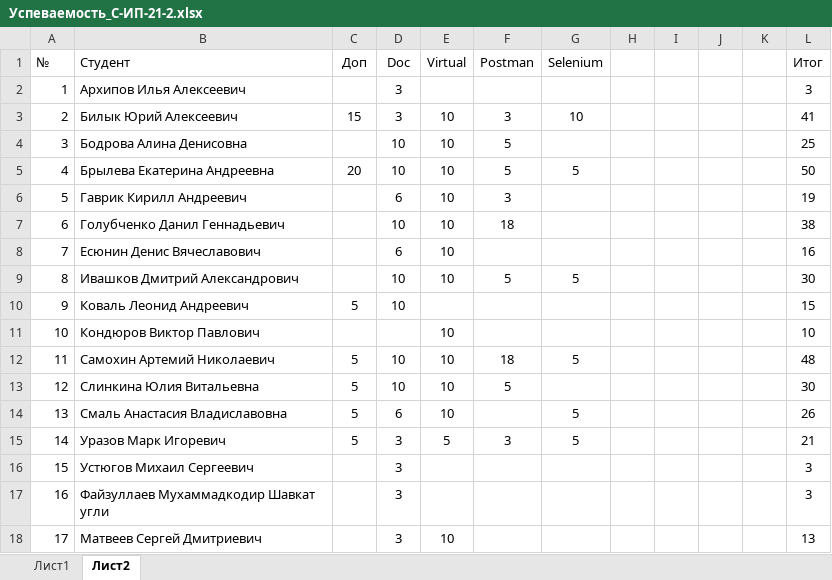
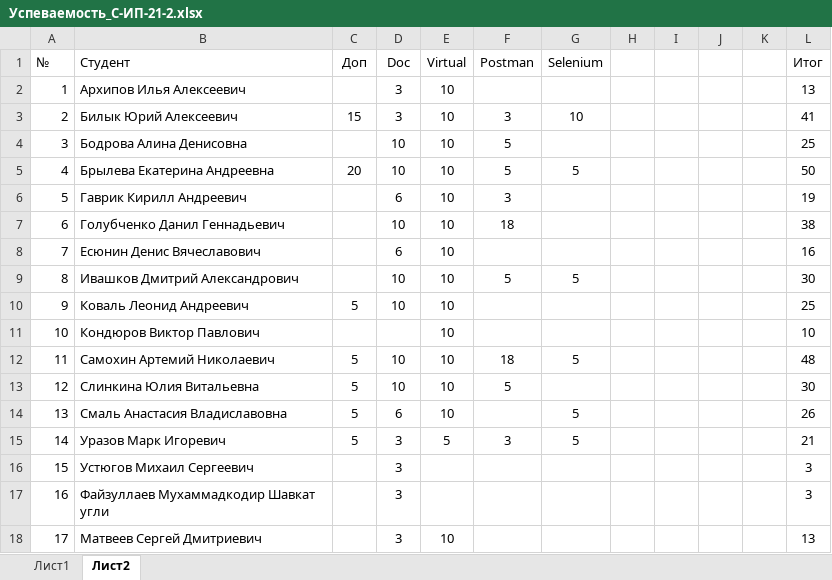
Before and after one commit to TheBandik/information-systems-testing, an Excel workbook: Успеваемость_С-ИП-21-2.xlsx, sheet Лист2, drawn as a sheet; values as stored, in another font and other column widths than the file's, no borders; conditional formats not drawn; the diff names each change by its address in the sheet, - before the commit and + after, or states it on an @@ line.

```diff
--- a/Успеваемость_С-ИП-21-2.xlsx (sheet Лист2)
+++ b/Успеваемость_С-ИП-21-2.xlsx (sheet Лист2)
-E2 (Virtual): (empty)
+E2 (Virtual): 10
-L2 (Итог): 3
+L2 (Итог): 13
-E10 (Virtual): (empty)
+E10 (Virtual): 10
-L10 (Итог): 15
+L10 (Итог): 25
```
Also changed, not shown: sheet Лист1, Успеваемость_С-ИП-21-1.xlsx.
